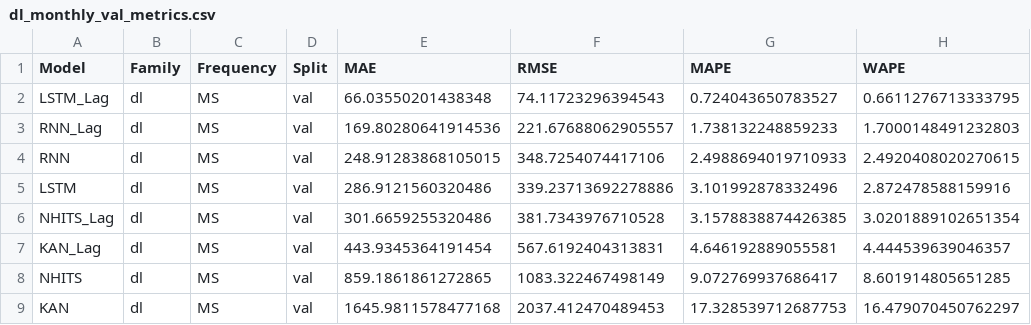
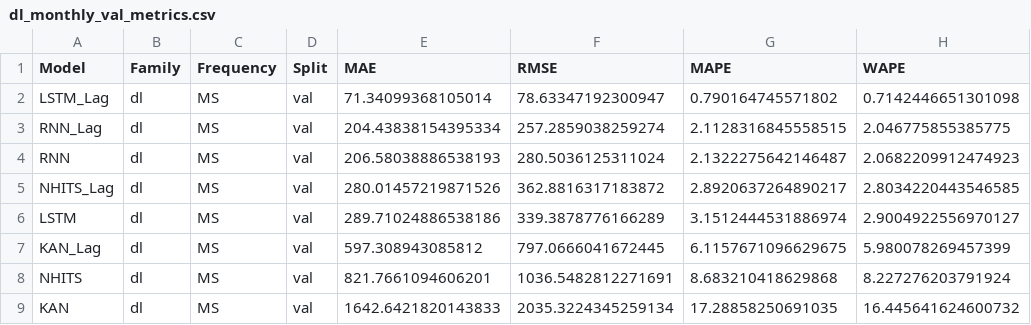
Before and after one commit to L-Schlosser/TIS3_CapstoneProject, a CSV file: results/metrics/dl_monthly_val_metrics.csv, drawn as a sheet.

```diff
--- a/results/metrics/dl_monthly_val_metrics.csv
+++ b/results/metrics/dl_monthly_val_metrics.csv
@@ -1,9 +1,9 @@
 Model,Family,Frequency,Split,MAE,RMSE,MAPE,WAPE
-LSTM_Lag,dl,MS,val,66.03550201438348,74.11723296394543,0.724043650783527,0.6611276713333795
-RNN_Lag,dl,MS,val,169.80280641914536,221.67688062905557,1.738132248859233,1.7000148491232803
-RNN,dl,MS,val,248.91283868105015,348.7254074417106,2.4988694019710933,2.4920408020270615
-LSTM,dl,MS,val,286.9121560320486,339.23713692278886,3.101992878332496,2.872478588159916
-NHITS_Lag,dl,MS,val,301.6659255320486,381.7343976710528,3.1578838874426385,3.0201889102651354
-KAN_Lag,dl,MS,val,443.9345364191454,567.6192404313831,4.646192889055581,4.444539639046357
-NHITS,dl,MS,val,859.1861861272865,1083.322467498149,9.072769937686417,8.601914805651285
-KAN,dl,MS,val,1645.9811578477168,2037.412470489453,17.328539712687753,16.479070450762297
+LSTM_Lag,dl,MS,val,71.34099368105014,78.63347192300947,0.790164745571802,0.7142446651301098
+RNN_Lag,dl,MS,val,204.43838154395334,257.2859038259274,2.1128316845558515,2.046775855385775
+RNN,dl,MS,val,206.58038886538193,280.5036125311024,2.1322275642146487,2.0682209912474923
+NHITS_Lag,dl,MS,val,280.01457219871526,362.8816317183872,2.8920637264890217,2.8034220443546585
+LSTM,dl,MS,val,289.71024886538186,339.3878776166289,3.1512444531886974,2.9004922556970127
+KAN_Lag,dl,MS,val,597.308943085812,797.0666041672445,6.1157671096629675,5.980078269457399
+NHITS,dl,MS,val,821.7661094606201,1036.5482812271691,8.683210418629868,8.227276203791924
+KAN,dl,MS,val,1642.6421820143833,2035.3224345259134,17.28858250691035,16.445641624600732
```
Also changed, not shown: results/forecast_data/dl_daily_test.csv, results/forecast_data/dl_daily_val.csv, 7 other files.
